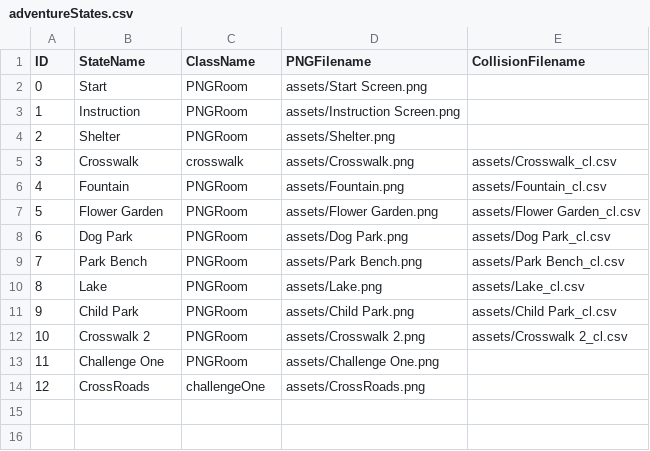
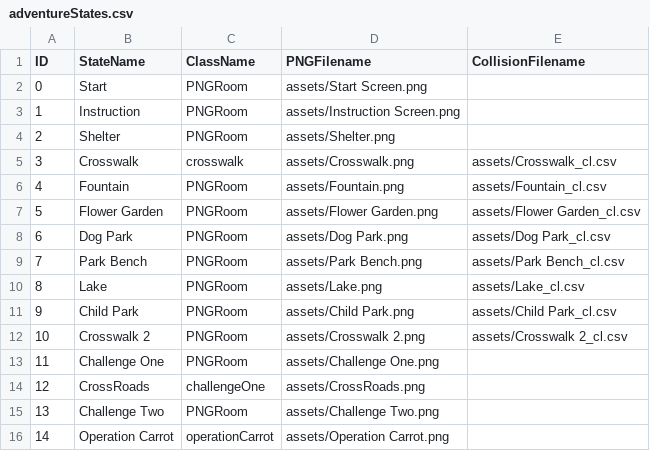
Before and after one commit to sophialadwiniec/Project02, a CSV file: data/adventureStates.csv, drawn as a sheet.

Commit message:
adding all animals and 2 challenges

```diff
--- a/data/adventureStates.csv
+++ b/data/adventureStates.csv
@@ -14 +14,3 @@ ID,StateName,ClassName,PNGFilename,CollisionFilename
 12,CrossRoads,challengeOne,assets/CrossRoads.png,
+13,Challenge Two,PNGRoom,assets/Challenge Two.png,
+14,Operation Carrot,operationCarrot,assets/Operation Carrot.png,
```
Also changed, not shown: data/clickableLayout.csv, data/interactionTable.csv, 27 other files.
